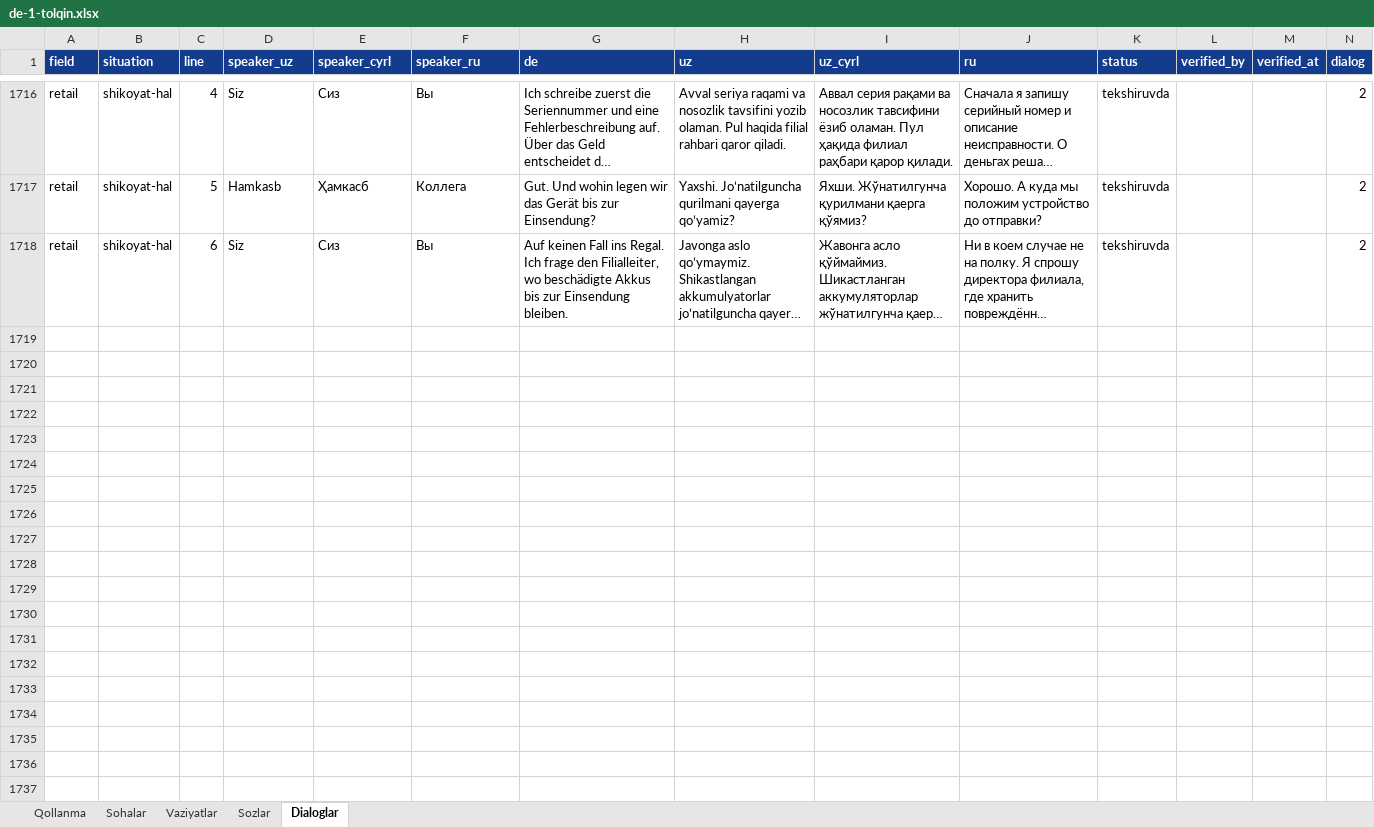
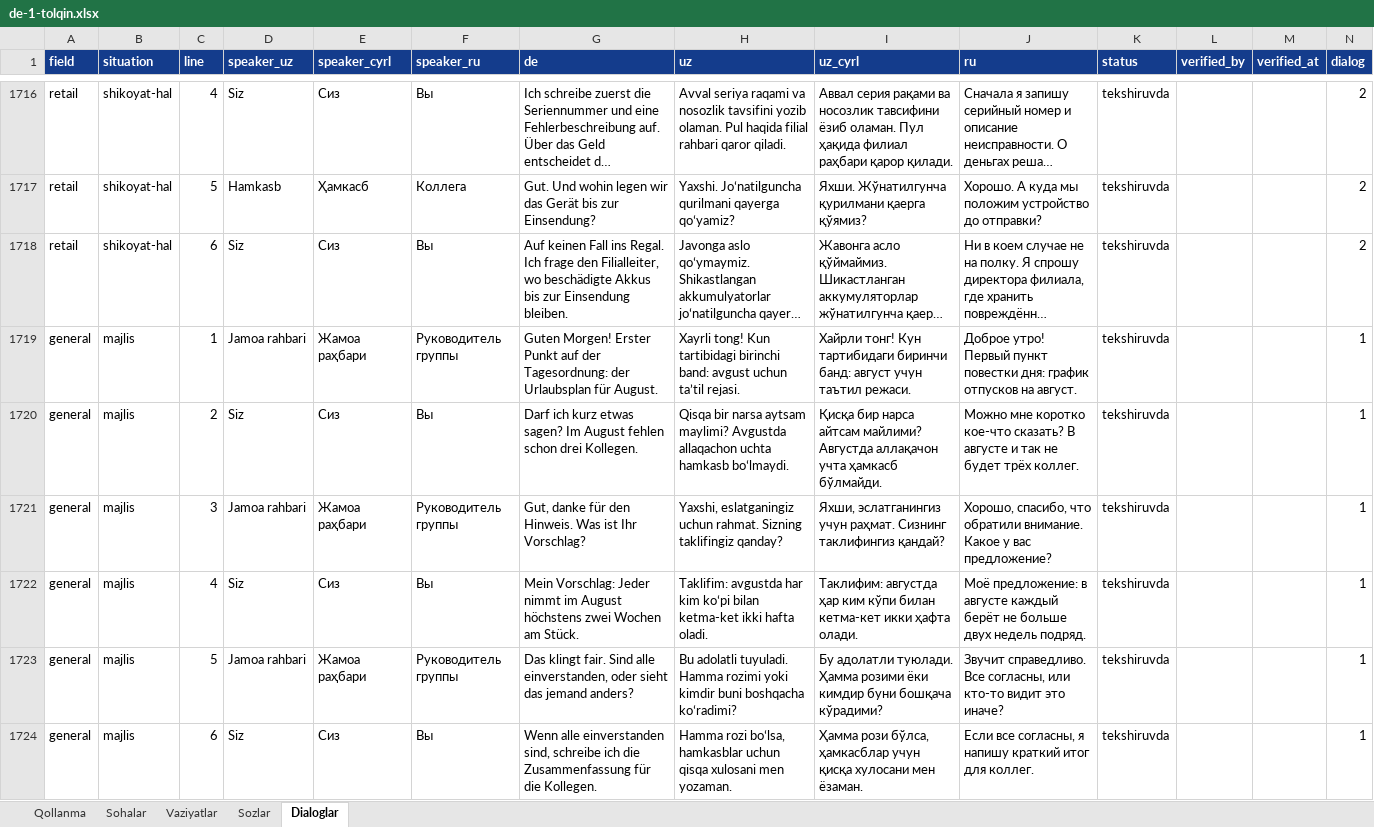
Before and after one commit to Jahon-gir/Qaldirgoch, an Excel workbook: docs/content/de-1-tolqin.xlsx, sheet Dialoglar, drawn as a sheet; only a part is shown, gaps mark what is left out; long unchanged cells end in …; values as stored, in another font and other column widths than the file's, no borders; the diff names each change by its address in the sheet, - before the commit and + after, or states it on an @@ line.

```diff
--- a/docs/content/de-1-tolqin.xlsx (sheet Dialoglar)
+++ b/docs/content/de-1-tolqin.xlsx (sheet Dialoglar)
+row 1719: general | majlis | 1 | Jamoa rahbari | Жамоа раҳбари | Руководитель группы | Guten Morgen! Erster Punkt auf der Tagesordnung: der Urlaubsplan für August. | Xayrli tong! Kun tartibidagi birinchi band: avgust uchun taʼtil rejasi. | Хайрли тонг! Кун тартибидаги биринчи банд: август учун таътил режаси. | Доброе утро! Первый пункт повестки дня: график отпусков на август. | tekshiruvda |  |  | 1
+row 1720: general | majlis | 2 | Siz | Сиз | Вы | Darf ich kurz etwas sagen? Im August fehlen schon drei Kollegen. | Qisqa bir narsa aytsam maylimi? Avgustda allaqachon uchta hamkasb boʻlmaydi. | Қисқа бир нарса айтсам майлими? Августда аллақачон учта ҳамкасб бўлмайди. | Можно мне коротко кое-что сказать? В августе и так не будет трёх коллег. | tekshiruvda |  |  | 1
+row 1721: general | majlis | 3 | Jamoa rahbari | Жамоа раҳбари | Руководитель группы | Gut, danke für den Hinweis. Was ist Ihr Vorschlag? | Yaxshi, eslatganingiz uchun rahmat. Sizning taklifingiz qanday? | Яхши, эслатганингиз учун раҳмат. Сизнинг таклифингиз қандай? | Хорошо, спасибо, что обратили внимание. Какое у вас предложение? | tekshiruvda |  |  | 1
+row 1722: general | majlis | 4 | Siz | Сиз | Вы | Mein Vorschlag: Jeder nimmt im August höchstens zwei Wochen am Stück. | Taklifim: avgustda har kim koʻpi bilan ketma-ket ikki hafta oladi. | Таклифим: августда ҳар ким кўпи билан кетма-кет икки ҳафта олади. | Моё предложение: в августе каждый берёт не больше двух недель подряд. | tekshiruvda |  |  | 1
+row 1723: general | majlis | 5 | Jamoa rahbari | Жамоа раҳбари | Руководитель группы | Das klingt fair. Sind alle einverstanden, oder sieht das jemand anders? | Bu adolatli tuyuladi. Hamma rozimi yoki kimdir buni boshqacha koʻradimi? | Бу адолатли туюлади. Ҳамма розими ёки кимдир буни бошқача кўрадими? | Звучит справедливо. Все согласны, или кто-то видит это иначе? | tekshiruvda |  |  | 1
+row 1724: general | majlis | 6 | Siz | Сиз | Вы | Wenn alle einverstanden sind, schreibe ich die Zusammenfassung für die Kollegen. | Hamma rozi boʻlsa, hamkasblar uchun qisqa xulosani men yozaman. | Ҳамма рози бўлса, ҳамкасблар учун қисқа хулосани мен ёзаман. | Если все согласны, я напишу краткий итог для коллег. | tekshiruvda |  |  | 1
```
Also changed, not shown: sheet Sozlar, sheet Vaziyatlar, 5 other files.
